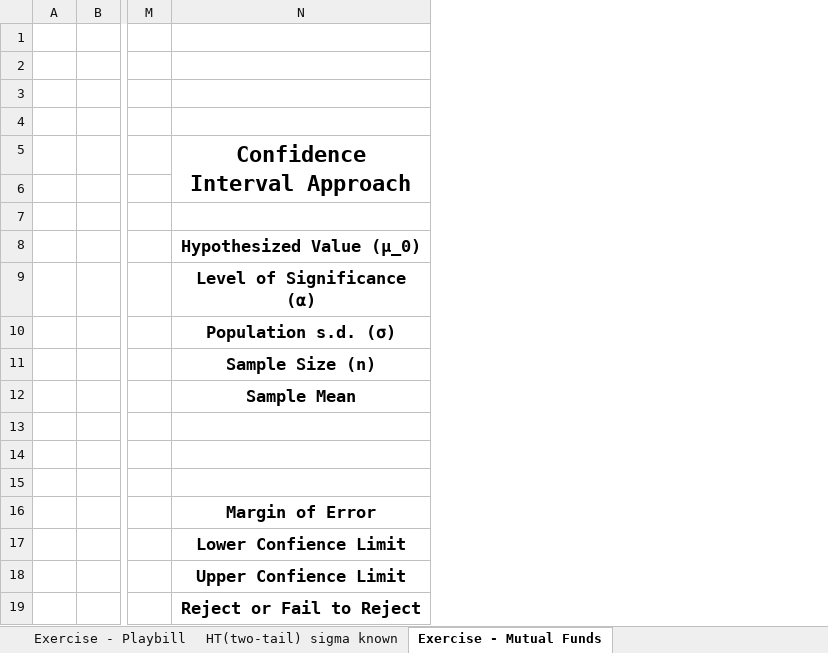
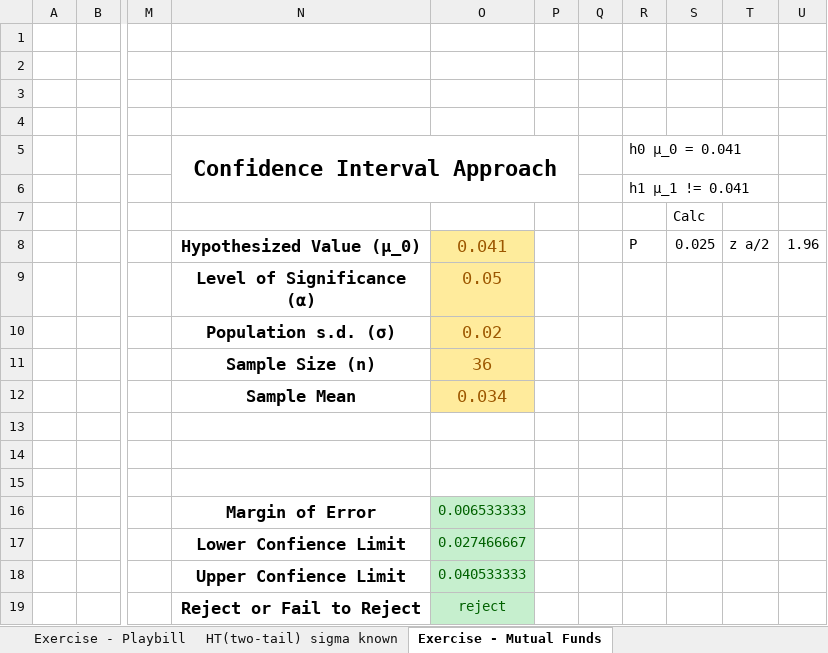
Before and after one commit to hdahlber/Uni_2024_2025, an Excel workbook: Introduction_to_Business_Analytics/Examples/Lecture 8 - Statistical Inference in Excel - Hypotheses Testing.xlsx, sheet Exercise - Mutual Funds, drawn as a sheet; only a part is shown, gaps mark what is left out; values as stored, in another font and other column widths than the file's, no borders; charts and pictures not drawn; the diff names each change by its address in the sheet, - before the commit and + after, or states it on an @@ line.

```diff
--- a/Introduction_to_Business_Analytics/Examples/Lecture 8 - Statistical Inference in Excel - Hypotheses Testing.xlsx (sheet Exercise - Mutual Funds)
+++ b/Introduction_to_Business_Analytics/Examples/Lecture 8 - Statistical Inference in Excel - Hypotheses Testing.xlsx (sheet Exercise - Mutual Funds)
+column O, rows 8-19: 0.041 | 0.05 | 0.02 | 36 | 0.034 |  |  |  | 0.006533333 | 0.027466667 | 0.040533333 | reject
+column P, empty
+column Q, empty
+column R (h0 μ_0 = 0.041), rows 6-8: h1 μ_1 != 0.041 |  | P
+column S, rows 7-8: Calc | 0.025
+column T, row 8: z a/2
+column U, row 8: 1.96
```
Also changed, not shown: sheet HT(two-tail) sigma known, sheet Exercise - Playbill, sheet HT(upper-tail) sigma known, charts or pictures, Introduction_to_Business_Analytics/Examples/Lecture 11 - Linear Programming in Excel.xlsx.
